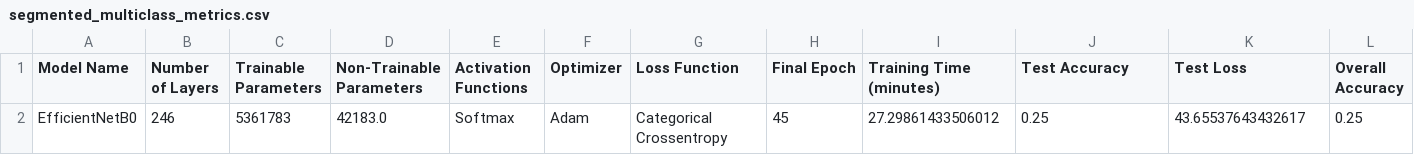
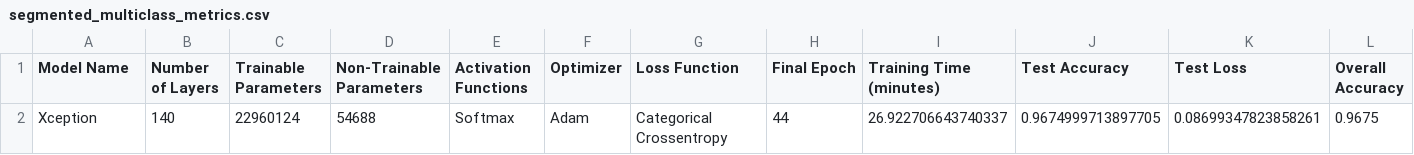
Before and after one commit to masud1901/Alzheimers-Pseudo-RGB-Dataset-Comperative-Study, a CSV file: on_pseudo_RGB_dataset/Xception/segmented_multiclass_metrics.csv (was on_pseudo_RGB_dataset/EfficientNetB0/segmented_multiclass_metrics.csv), drawn as a sheet; only a part is shown; removed rows and columns are numbered as before the commit, all else as after; rows hold the shown columns only; the diff names each change by its address in the sheet, - before the commit and + after, or states it on an @@ line.

```diff
--- a/on_pseudo_RGB_dataset/EfficientNetB0/segmented_multiclass_metrics.csv
+++ b/on_pseudo_RGB_dataset/Xception/segmented_multiclass_metrics.csv
-row 2: EfficientNetB0 | 246 | 5361783 | 42183.0 | Softmax | Adam | Categorical Crossentropy | 45 | 27.29861433506012 | 0.25 | 43.65537643432617 | 0.25
+row 2: Xception | 140 | 22960124 | 54688 | Softmax | Adam | Categorical Crossentropy | 44 | 26.922706643740337 | 0.9674999713897705 | 0.08699347823858261 | 0.9675
```
Also changed, not shown: comparision_results.csv, on_normal_dataset/InceptionV3/segmented_multiclass_metrics.csv, 39 other files.
